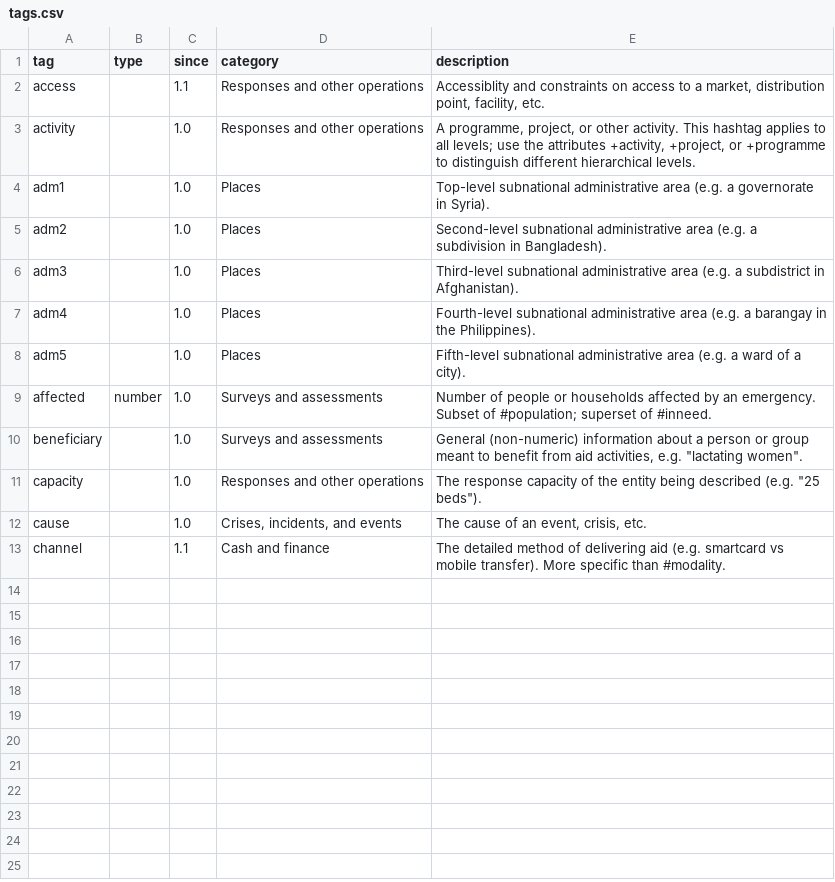
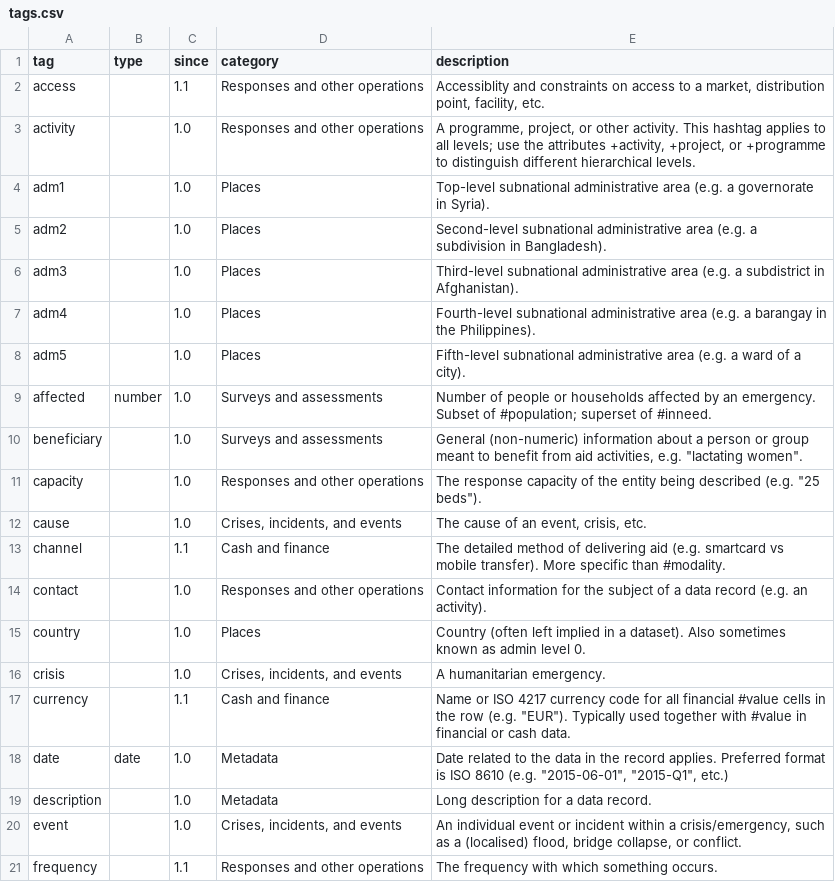
Before and after one commit to cryptopunksnotdead/punks.readymade, a CSV file: config/tags.csv, drawn as a sheet; the diff names each change by its address in the sheet, - before the commit and + after, or states it on an @@ line.

Commit message:
Update tags.csv

```diff
--- a/config/tags.csv
+++ b/config/tags.csv
+row 14: contact |  | 1.0 | Responses and other operations | Contact information for the subject of a data record (e.g. an activity).
+row 15: country |  | 1.0 | Places | Country (often left implied in a dataset). Also sometimes known as admin level 0.
+row 16: crisis |  | 1.0 | Crises, incidents, and events | A humanitarian emergency.
+row 17: currency |  | 1.1 | Cash and finance | Name or ISO 4217 currency code for all financial #value cells in the row (e.g. "EUR"). Typically used together with #value in financial or cash data.
+row 18: date | date | 1.0 | Metadata | Date related to the data in the record applies. Preferred format is ISO 8610 (e.g. "2015-06-01", "2015-Q1", etc.)
+row 19: description |  | 1.0 | Metadata | Long description for a data record.
+row 20: event |  | 1.0 | Crises, incidents, and events | An individual event or incident within a crisis/emergency, such as a (localised) flood, bridge collapse, or conflict.
+row 21: frequency |  | 1.1 | Responses and other operations | The frequency with which something occurs.
```
